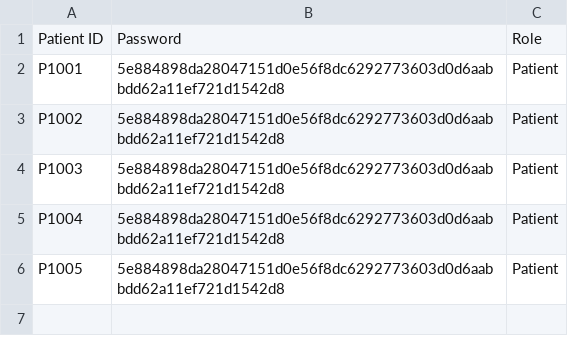
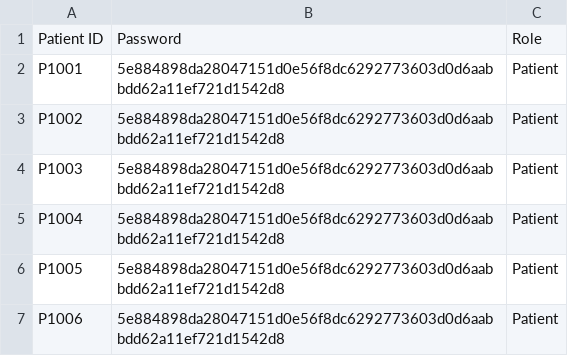
Before and after one commit to KuroInit/SC2002_Assignment, a CSV file: Patient_Passwords.csv, drawn as a sheet.

```diff
--- a/Patient_Passwords.csv
+++ b/Patient_Passwords.csv
@@ -6 +6,2 @@ P1004,5e884898da28047151d0e56f8dc6292773603d0d6aabbdd62a11ef721d1542d8,Patient
 P1005,5e884898da28047151d0e56f8dc6292773603d0d6aabbdd62a11ef721d1542d8,Patient
+P1006,5e884898da28047151d0e56f8dc6292773603d0d6aabbdd62a11ef721d1542d8,Patient
```
Also changed, not shown: Patient_List.csv, 1 other file.
